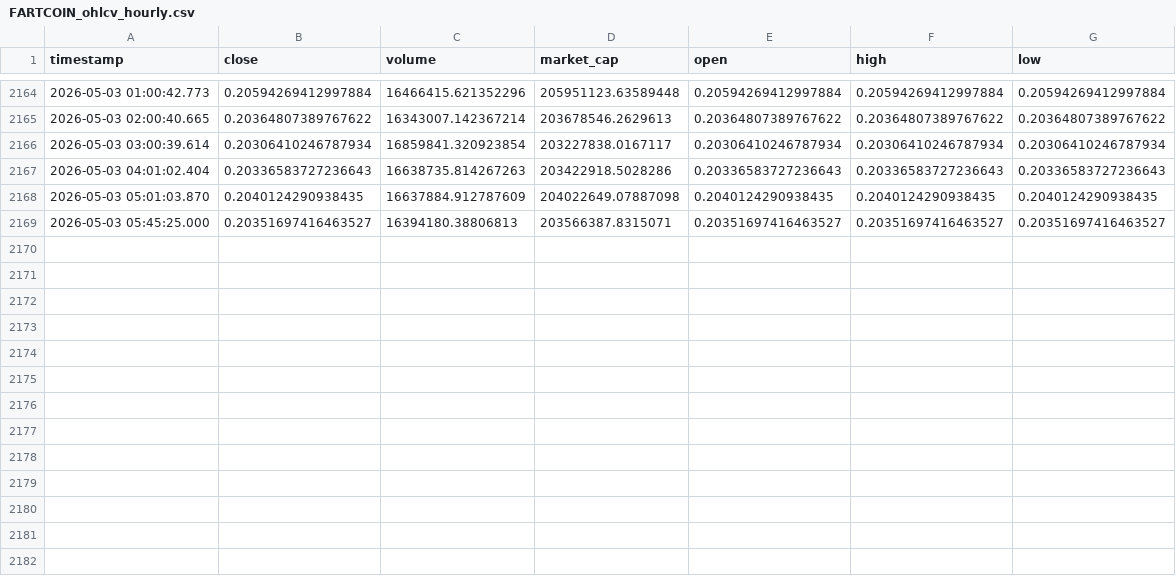
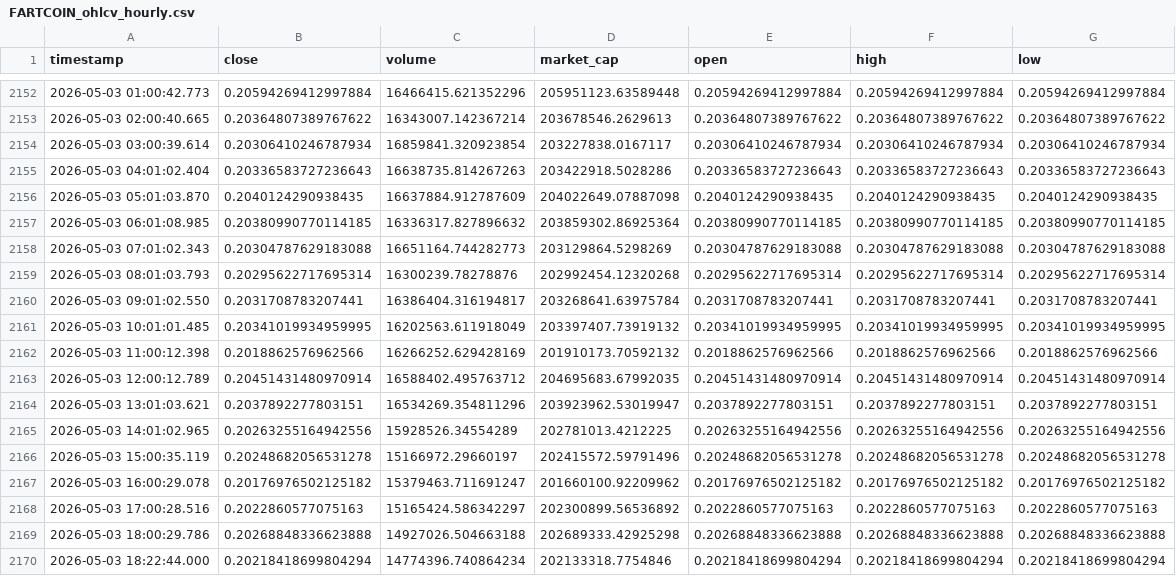
Before and after one commit to cumeadi/fartcoin-alpha, a CSV file: data/FARTCOIN_ohlcv_hourly.csv, drawn as a sheet; only a part is shown, gaps mark what is left out; removed rows and columns are numbered as before the commit, all else as after; the diff covers the shown part only; the diff names each change by its address in the sheet, - before the commit and + after, or states it on an @@ line.

```diff
--- a/data/FARTCOIN_ohlcv_hourly.csv
+++ b/data/FARTCOIN_ohlcv_hourly.csv
-row 2169: 2026-05-03 05:45:25.000 | 0.20351697416463527 | 16394180.38806813 | 203566387.8315071 | 0.20351697416463527 | 0.20351697416463527 | 0.20351697416463527
+row 2157: 2026-05-03 06:01:08.985 | 0.20380990770114185 | 16336317.827896632 | 203859302.86925364 | 0.20380990770114185 | 0.20380990770114185 | 0.20380990770114185
+row 2158: 2026-05-03 07:01:02.343 | 0.20304787629183088 | 16651164.744282773 | 203129864.5298269 | 0.20304787629183088 | 0.20304787629183088 | 0.20304787629183088
+row 2159: 2026-05-03 08:01:03.793 | 0.20295622717695314 | 16300239.78278876 | 202992454.12320268 | 0.20295622717695314 | 0.20295622717695314 | 0.20295622717695314
+row 2160: 2026-05-03 09:01:02.550 | 0.2031708783207441 | 16386404.316194817 | 203268641.63975784 | 0.2031708783207441 | 0.2031708783207441 | 0.2031708783207441
+row 2161: 2026-05-03 10:01:01.485 | 0.20341019934959995 | 16202563.611918049 | 203397407.73919132 | 0.20341019934959995 | 0.20341019934959995 | 0.20341019934959995
+row 2162: 2026-05-03 11:00:12.398 | 0.2018862576962566 | 16266252.629428169 | 201910173.70592132 | 0.2018862576962566 | 0.2018862576962566 | 0.2018862576962566
+row 2163: 2026-05-03 12:00:12.789 | 0.20451431480970914 | 16588402.495763712 | 204695683.67992035 | 0.20451431480970914 | 0.20451431480970914 | 0.20451431480970914
+row 2164: 2026-05-03 13:01:03.621 | 0.2037892277803151 | 16534269.354811296 | 203923962.53019947 | 0.2037892277803151 | 0.2037892277803151 | 0.2037892277803151
+row 2165: 2026-05-03 14:01:02.965 | 0.20263255164942556 | 15928526.34554289 | 202781013.4212225 | 0.20263255164942556 | 0.20263255164942556 | 0.20263255164942556
+row 2166: 2026-05-03 15:00:35.119 | 0.20248682056531278 | 15166972.29660197 | 202415572.59791496 | 0.20248682056531278 | 0.20248682056531278 | 0.20248682056531278
+row 2167: 2026-05-03 16:00:29.078 | 0.20176976502125182 | 15379463.711691247 | 201660100.92209962 | 0.20176976502125182 | 0.20176976502125182 | 0.20176976502125182
+row 2168: 2026-05-03 17:00:28.516 | 0.2022860577075163 | 15165424.586342297 | 202300899.56536892 | 0.2022860577075163 | 0.2022860577075163 | 0.2022860577075163
+row 2169: 2026-05-03 18:00:29.786 | 0.20268848336623888 | 14927026.504663188 | 202689333.42925298 | 0.20268848336623888 | 0.20268848336623888 | 0.20268848336623888
+row 2170: 2026-05-03 18:22:44.000 | 0.20218418699804294 | 14774396.740864234 | 202133318.7754846 | 0.20218418699804294 | 0.20218418699804294 | 0.20218418699804294
```
Also changed, not shown: 12 removed rows elsewhere in this file, data/coinglass_oi_snapshot.csv, data/derivatives_history.csv, 16 other files.
